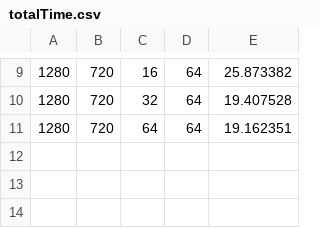
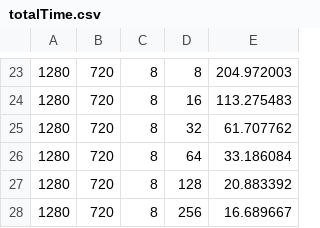
Before and after one commit to juarodriguezc/Sistemas-distribuidos, a CSV file: proyecto_final/CUDA/src/video/test1/totalTime.csv, drawn as a sheet; only a part is shown, gaps mark what is left out; the diff covers the shown part only.

```diff
--- a/proyecto_final/CUDA/src/video/test1/totalTime.csv
+++ b/proyecto_final/CUDA/src/video/test1/totalTime.csv
@@ -9,3 +23,6 @@
-1280,720,16,64,25.873382
-1280,720,32,64,19.407528
-1280,720,64,64,19.162351
+1280,720,8,8,204.972003
+1280,720,8,16,113.275483
+1280,720,8,32,61.707762
+1280,720,8,64,33.186084
+1280,720,8,128,20.883392
+1280,720,8,256,16.689667
```
Also changed, not shown: 14 added rows and 16 edited cells elsewhere in this file, proyecto_final/CUDA/src/video/test4/totalTime.csv, 5 other files.
